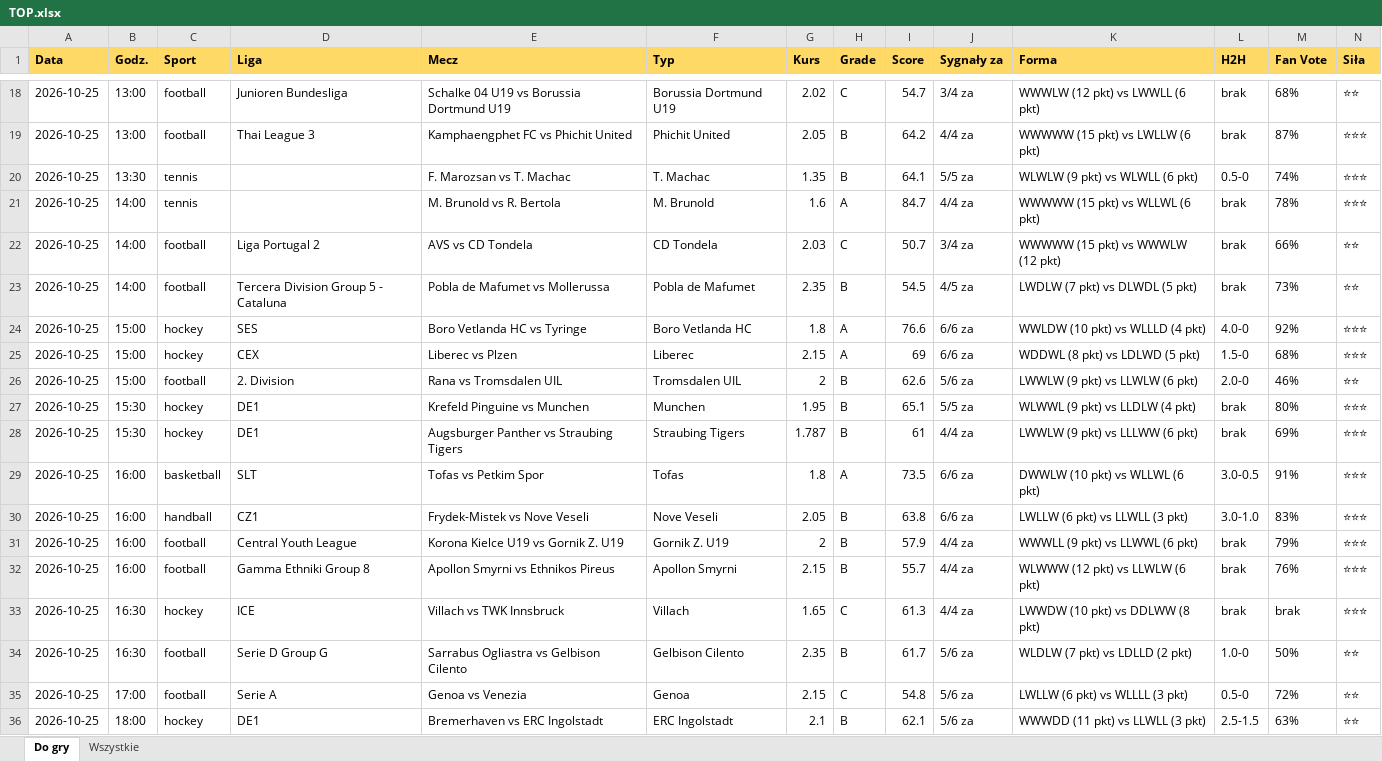
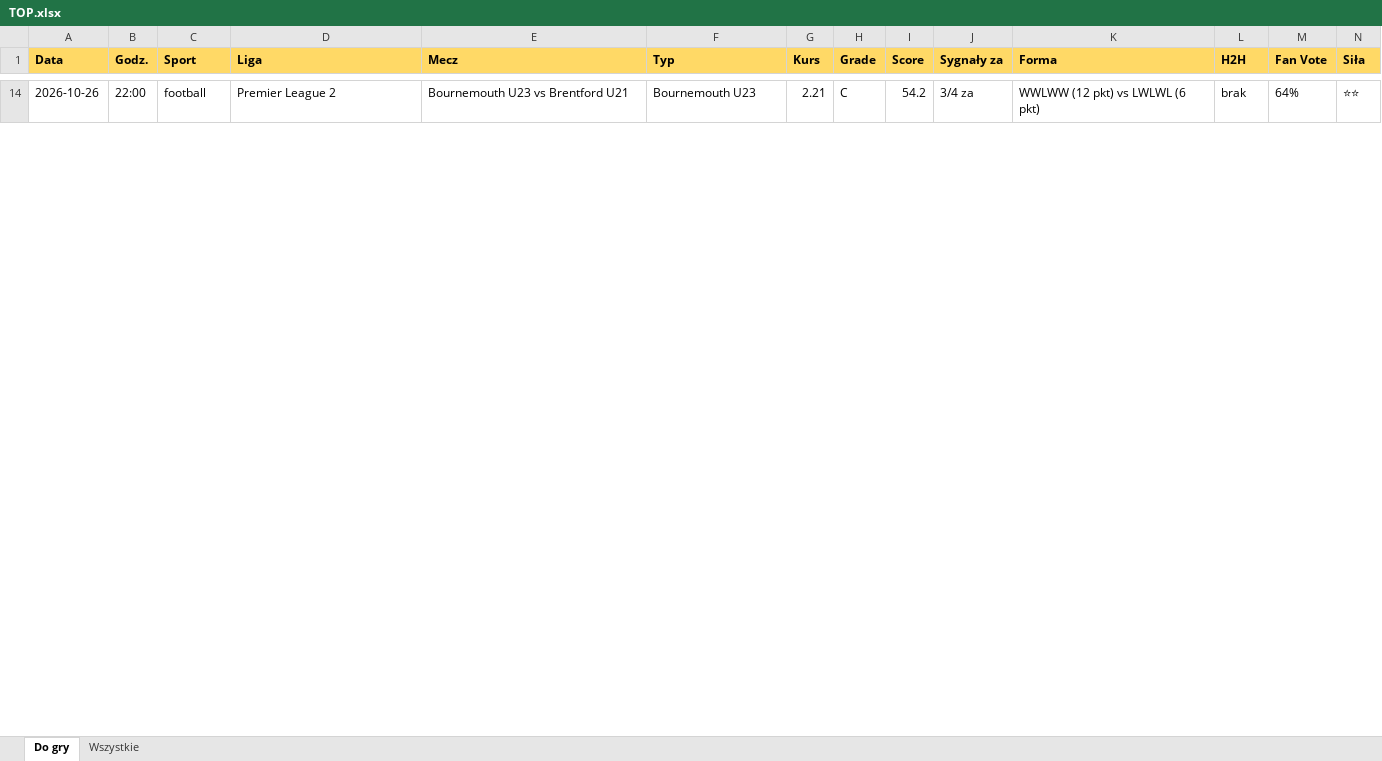
Before and after one commit to JKM872/zapasowy1903138-2, an Excel workbook: results/TOP.xlsx, sheet Do gry, drawn as a sheet; only a part is shown, gaps mark what is left out; values as stored, in another font and other column widths than the file's, no borders; removed rows and columns are numbered as before the commit, all else as after; rows hold the shown columns only; the diff covers the shown part only; the diff names each change by its address in the sheet, - before the commit and + after, or states it on an @@ line.

```diff
--- a/results/TOP.xlsx (sheet Do gry)
+++ b/results/TOP.xlsx (sheet Do gry)
-A14 (Data): 2026-10-25
+A14 (Data): 2026-10-26
-B14 (Godz.): 13:00
+B14 (Godz.): 22:00
-D14 (Liga): Junioren Bundesliga
+D14 (Liga): Premier League 2
-E14 (Mecz): Schalke 04 U19 vs Borussia Dortmund U19
+E14 (Mecz): Bournemouth U23 vs Brentford U21
-F14 (Typ): Borussia Dortmund U19
+F14 (Typ): Bournemouth U23
-G14 (Kurs): 2.02
+G14 (Kurs): 2.21
-I14 (Score): 54.7
+I14 (Score): 54.2
-K14 (Forma): WWWLW (12 pkt) vs LWWLL (6 pkt)
+K14 (Forma): WWLWW (12 pkt) vs LWLWL (6 pkt)
-M14 (Fan Vote): 68%
+M14 (Fan Vote): 64%
-row 19: 2026-10-25 | 13:00 | football | Thai League 3 | Kamphaengphet FC vs Phichit United | Phichit United | 2.05 | B | 64.2 | 4/4 za | WWWWW (15 pkt) vs LWLLW (6 pkt) | brak | 87% | ⭐⭐⭐
-row 20: 2026-10-25 | 13:30 | tennis |  | F. Marozsan vs T. Machac | T. Machac | 1.35 | B | 64.1 | 5/5 za | WLWLW (9 pkt) vs WLWLL (6 pkt) | 0.5-0 | 74% | ⭐⭐⭐
-row 21: 2026-10-25 | 14:00 | tennis |  | M. Brunold vs R. Bertola | M. Brunold | 1.6 | A | 84.7 | 4/4 za | WWWWW (15 pkt) vs WLLWL (6 pkt) | brak | 78% | ⭐⭐⭐
-row 22: 2026-10-25 | 14:00 | football | Liga Portugal 2 | AVS vs CD Tondela | CD Tondela | 2.03 | C | 50.7 | 3/4 za | WWWWW (15 pkt) vs WWWLW (12 pkt) | brak | 66% | ⭐⭐
-row 23: 2026-10-25 | 14:00 | football | Tercera Division Group 5 - Cataluna | Pobla de Mafumet vs Mollerussa | Pobla de Mafumet | 2.35 | B | 54.5 | 4/5 za | LWDLW (7 pkt) vs DLWDL (5 pkt) | brak | 73% | ⭐⭐
-row 24: 2026-10-25 | 15:00 | hockey | SES | Boro Vetlanda HC vs Tyringe | Boro Vetlanda HC | 1.8 | A | 76.6 | 6/6 za | WWLDW (10 pkt) vs WLLLD (4 pkt) | 4.0-0 | 92% | ⭐⭐⭐
-row 25: 2026-10-25 | 15:00 | hockey | CEX | Liberec vs Plzen | Liberec | 2.15 | A | 69 | 6/6 za | WDDWL (8 pkt) vs LDLWD (5 pkt) | 1.5-0 | 68% | ⭐⭐⭐
-row 26: 2026-10-25 | 15:00 | football | 2. Division | Rana vs Tromsdalen UIL | Tromsdalen UIL | 2 | B | 62.6 | 5/6 za | LWWLW (9 pkt) vs LLWLW (6 pkt) | 2.0-0 | 46% | ⭐⭐
-row 27: 2026-10-25 | 15:30 | hockey | DE1 | Krefeld Pinguine vs Munchen | Munchen | 1.95 | B | 65.1 | 5/5 za | WLWWL (9 pkt) vs LLDLW (4 pkt) | brak | 80% | ⭐⭐⭐
-row 28: 2026-10-25 | 15:30 | hockey | DE1 | Augsburger Panther vs Straubing Tigers | Straubing Tigers | 1.787 | B | 61 | 4/4 za | LWWLW (9 pkt) vs LLLWW (6 pkt) | brak | 69% | ⭐⭐⭐
-row 29: 2026-10-25 | 16:00 | basketball | SLT | Tofas vs Petkim Spor | Tofas | 1.8 | A | 73.5 | 6/6 za | DWWLW (10 pkt) vs WLLWL (6 pkt) | 3.0-0.5 | 91% | ⭐⭐⭐
-row 30: 2026-10-25 | 16:00 | handball | CZ1 | Frydek-Mistek vs Nove Veseli | Nove Veseli | 2.05 | B | 63.8 | 6/6 za | LWLLW (6 pkt) vs LLWLL (3 pkt) | 3.0-1.0 | 83% | ⭐⭐⭐
-row 31: 2026-10-25 | 16:00 | football | Central Youth League | Korona Kielce U19 vs Gornik Z. U19 | Gornik Z. U19 | 2 | B | 57.9 | 4/4 za | WWWLL (9 pkt) vs LLWWL (6 pkt) | brak | 79% | ⭐⭐⭐
-row 32: 2026-10-25 | 16:00 | football | Gamma Ethniki Group 8 | Apollon Smyrni vs Ethnikos Pireus | Apollon Smyrni | 2.15 | B | 55.7 | 4/4 za | WLWWW (12 pkt) vs LLWLW (6 pkt) | brak | 76% | ⭐⭐⭐
-row 33: 2026-10-25 | 16:30 | hockey | ICE | Villach vs TWK Innsbruck | Villach | 1.65 | C | 61.3 | 4/4 za | LWWDW (10 pkt) vs DDLWW (8 pkt) | brak | brak | ⭐⭐⭐
-row 34: 2026-10-25 | 16:30 | football | Serie D Group G | Sarrabus Ogliastra vs Gelbison Cilento | Gelbison Cilento | 2.35 | B | 61.7 | 5/6 za | WLDLW (7 pkt) vs LDLLD (2 pkt) | 1.0-0 | 50% | ⭐⭐
-row 35: 2026-10-25 | 17:00 | football | Serie A | Genoa vs Venezia | Genoa | 2.15 | C | 54.8 | 5/6 za | LWLLW (6 pkt) vs WLLLL (3 pkt) | 0.5-0 | 72% | ⭐⭐
-row 36: 2026-10-25 | 18:00 | hockey | DE1 | Bremerhaven vs ERC Ingolstadt | ERC Ingolstadt | 2.1 | B | 62.1 | 5/6 za | WWWDD (11 pkt) vs LLWLL (3 pkt) | 2.5-1.5 | 63% | ⭐⭐
```
Also changed, not shown: 14 added rows and 32 removed rows elsewhere in this sheet, sheet Wszystkie, 3 other files.
